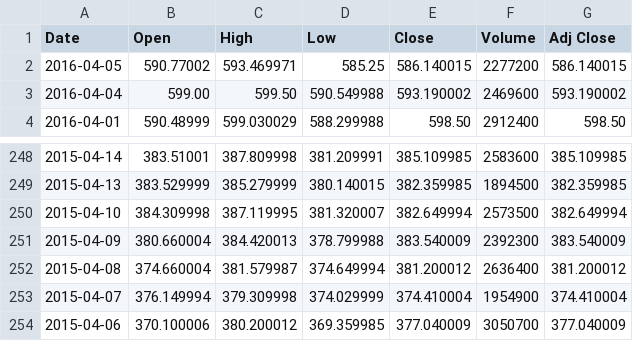
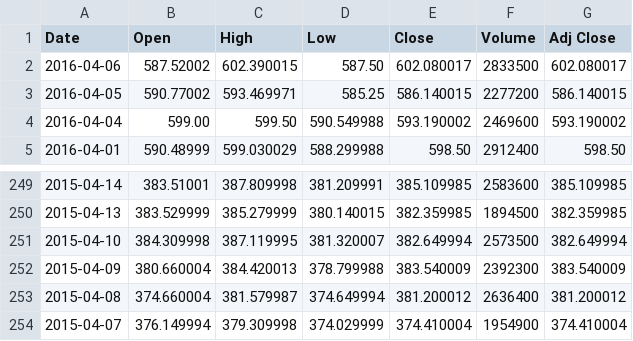
Before and after one commit to Criptic/Softwareentwicklung_Finances, a CSV file: src/main/resources/AMZN.csv, drawn as a sheet; only a part is shown, gaps mark what is left out.

```diff
--- a/src/main/resources/AMZN.csv
+++ b/src/main/resources/AMZN.csv
@@ -1,2 +1,3 @@
 Date,Open,High,Low,Close,Volume,Adj Close
+2016-04-06,587.52002,602.390015,587.50,602.080017,2833500,602.080017
 2016-04-05,590.77002,593.469971,585.25,586.140015,2277200,586.140015
@@ -253,2 +254 @@ Date,Open,High,Low,Close,Volume,Adj Close
 2015-04-07,376.149994,379.309998,374.029999,374.410004,1954900,374.410004
-2015-04-06,370.100006,380.200012,369.359985,377.040009,3050700,377.040009
```
Also changed, not shown: src/main/resources/AAPL.csv, src/main/resources/FB.csv, 11 other files.
